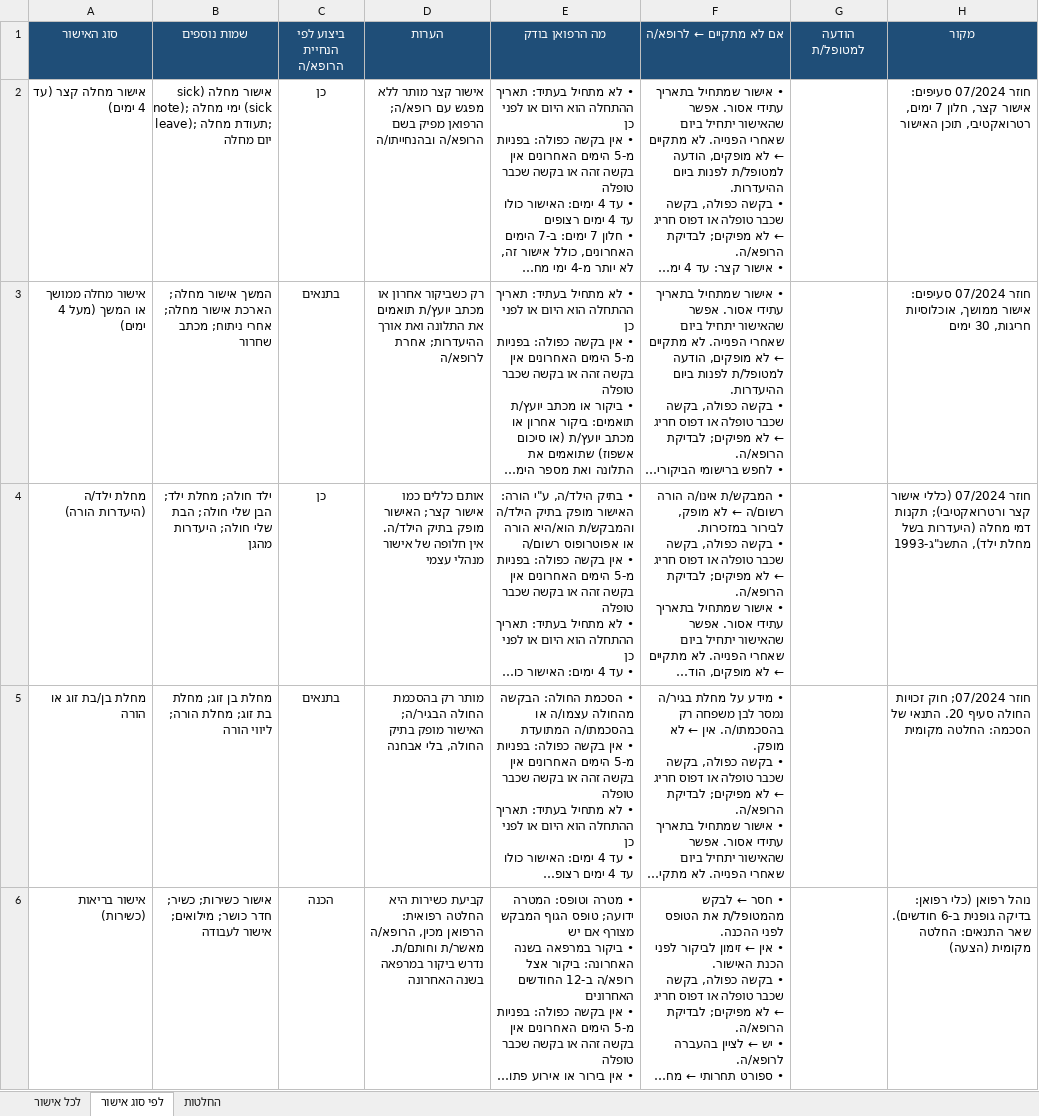
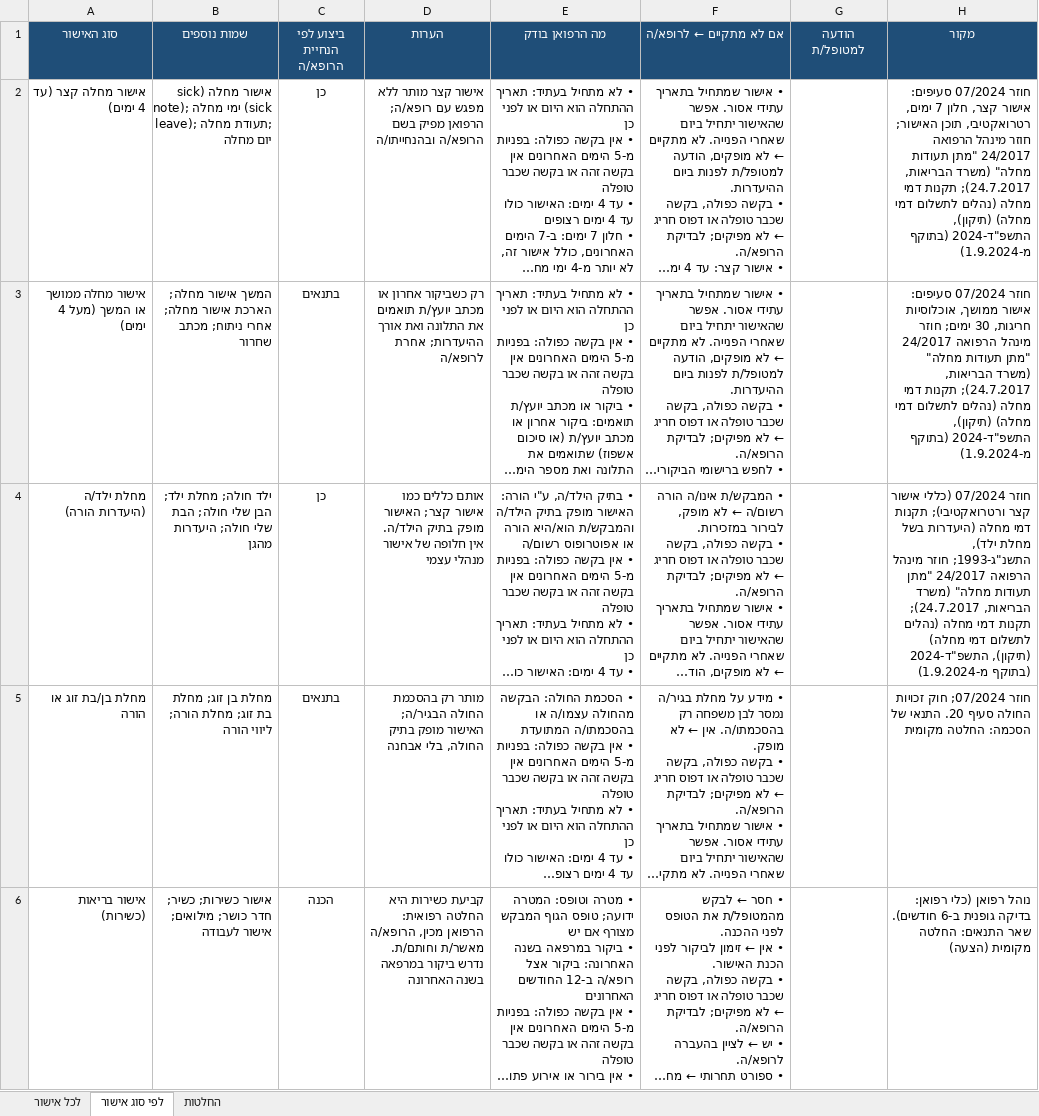
Before and after one commit to asseoy/medical_aids, an Excel workbook: protocols-rofan-cert.xlsx, sheet לפי סוג אישור, drawn as a sheet; only a part is shown; long unchanged cells end in …; values as stored, in another font and other column widths than the file's, no borders; conditional formats not drawn; the diff names each change by its address in the sheet, - before the commit and + after, or states it on an @@ line.

```diff
--- a/protocols-rofan-cert.xlsx (sheet לפי סוג אישור)
+++ b/protocols-rofan-cert.xlsx (sheet לפי סוג אישור)
-H2 (מקור): …רטרואקטיבי, תוכן האישור
+H2 (מקור): …רטרואקטיבי, תוכן האישור; חוזר מינהל הרפואה 24/2017 "מתן תעודות מחלה" (משרד הבריאות, 24.7.2017); תקנות דמי מחלה (נהלים לתשלום דמי מחלה) (תיקון), התשפ"ד-2024 (בתוקף מ-1.9.2024)
-H3 (מקור): …חריגות, 30 ימים
+H3 (מקור): …חריגות, 30 ימים; חוזר מינהל הרפואה 24/2017 "מתן תעודות מחלה" (משרד הבריאות, 24.7.2017); תקנות דמי מחלה (נהלים לתשלום דמי מחלה) (תיקון), התשפ"ד-2024 (בתוקף מ-1.9.2024)
-H4 (מקור): …מחלת ילד), התשנ"ג-1993
+H4 (מקור): …מחלת ילד), התשנ"ג-1993; חוזר מינהל הרפואה 24/2017 "מתן תעודות מחלה" (משרד הבריאות, 24.7.2017); תקנות דמי מחלה (נהלים לתשלום דמי מחלה) (תיקון), התשפ"ד-2024 (בתוקף מ-1.9.2024)
```
Also changed, not shown: sheet לכל אישור, protocols-rofan-blood.xlsx, protocols-rofan-cardio.xlsx, 17 other files.
